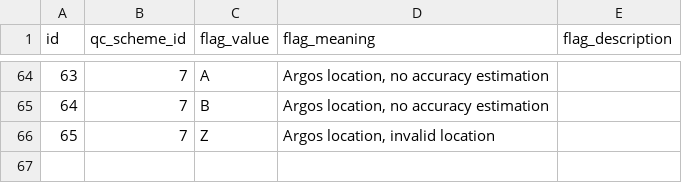
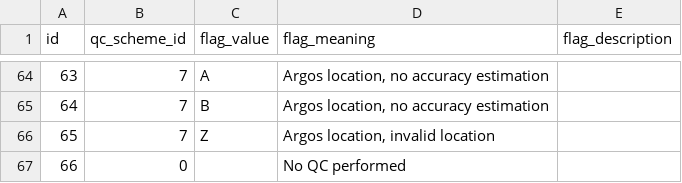
Before and after one commit to aodn/data-services, a CSV file: PARAMETERS_MAPPING/qc_flags.csv, drawn as a sheet; only a part is shown, gaps mark what is left out.

Commit message:
update qc_flags file

```diff
--- a/PARAMETERS_MAPPING/qc_flags.csv
+++ b/PARAMETERS_MAPPING/qc_flags.csv
@@ -66 +66,2 @@ id;qc_scheme_id;flag_value;flag_meaning;flag_description
 65;7;Z;Argos location, invalid location;
+66;0;;No QC performed;
```
